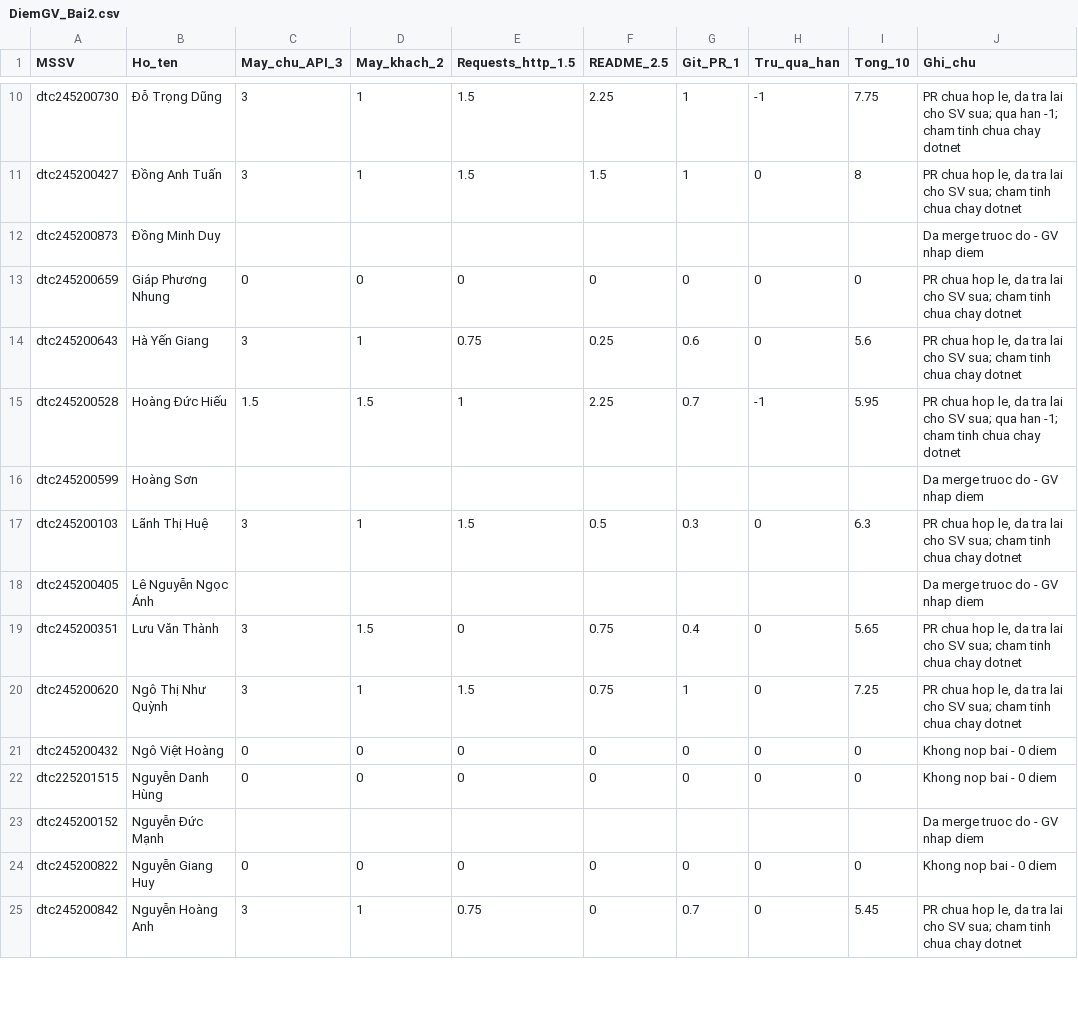
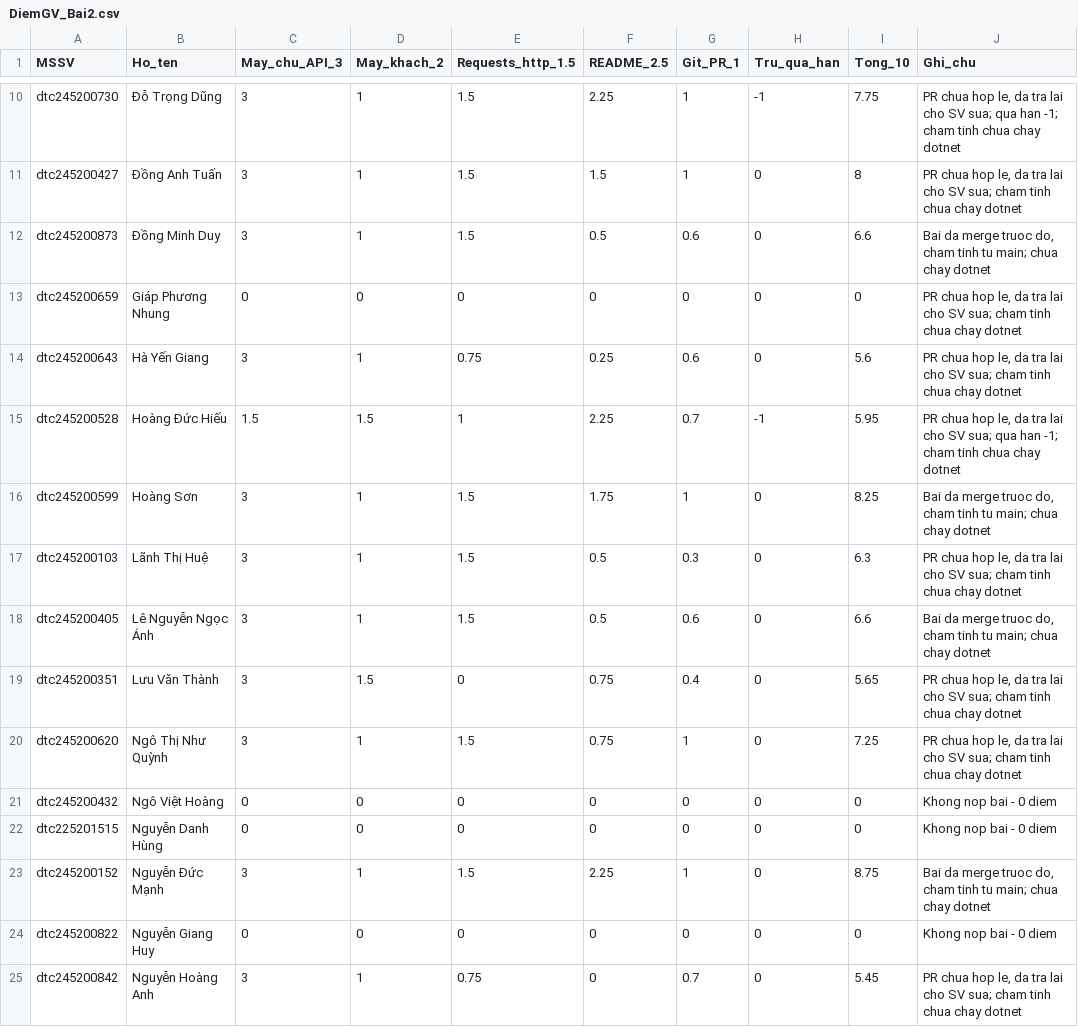
Before and after one commit to DTC245200620/CNTTK23D, a CSV file: _BangTheoDoi/DiemGV_Bai2.csv, drawn as a sheet; only a part is shown, gaps mark what is left out; the diff covers the shown part only.

```diff
--- a/_BangTheoDoi/DiemGV_Bai2.csv
+++ b/_BangTheoDoi/DiemGV_Bai2.csv
@@ -11,3 +11,3 @@ dtc245200730,Đỗ Trọng Dũng,3,1,1.5,2.25,1,-1,7.75,"PR chua hop le, da tra
 dtc245200427,Đồng Anh Tuấn,3,1,1.5,1.5,1,0,8,"PR chua hop le, da tra lai cho SV sua; cham tinh chua chay dotnet"
-dtc245200873,Đồng Minh Duy,,,,,,,,Da merge truoc do - GV nhap diem
+dtc245200873,Đồng Minh Duy,3,1,1.5,0.5,0.6,0,6.6,"Bai da merge truoc do, cham tinh tu main; chua chay dotnet"
 dtc245200659,Giáp Phương Nhung,0,0,0,0,0,0,0,"PR chua hop le, da tra lai cho SV sua; cham tinh chua chay dotnet"
@@ -15,5 +15,5 @@ dtc245200643,Hà Yến Giang,3,1,0.75,0.25,0.6,0,5.6,"PR chua hop le, da tra lai
 dtc245200528,Hoàng Đức Hiếu,1.5,1.5,1,2.25,0.7,-1,5.95,"PR chua hop le, da tra lai cho SV sua; qua han -1; cham tinh chua chay dotnet"
-dtc245200599,Hoàng Sơn,,,,,,,,Da merge truoc do - GV nhap diem
+dtc245200599,Hoàng Sơn,3,1,1.5,1.75,1,0,8.25,"Bai da merge truoc do, cham tinh tu main; chua chay dotnet"
 dtc245200103,Lãnh Thị Huệ,3,1,1.5,0.5,0.3,0,6.3,"PR chua hop le, da tra lai cho SV sua; cham tinh chua chay dotnet"
-dtc245200405,Lê Nguyễn Ngọc Ánh,,,,,,,,Da merge truoc do - GV nhap diem
+dtc245200405,Lê Nguyễn Ngọc Ánh,3,1,1.5,0.5,0.6,0,6.6,"Bai da merge truoc do, cham tinh tu main; chua chay dotnet"
 dtc245200351,Lưu Văn Thành,3,1.5,0,0.75,0.4,0,5.65,"PR chua hop le, da tra lai cho SV sua; cham tinh chua chay dotnet"
@@ -22,3 +22,3 @@ dtc245200432,Ngô Việt Hoàng,0,0,0,0,0,0,0,Khong nop bai - 0 diem
 dtc225201515,Nguyễn Danh Hùng,0,0,0,0,0,0,0,Khong nop bai - 0 diem
-dtc245200152,Nguyễn Đức Mạnh,,,,,,,,Da merge truoc do - GV nhap diem
+dtc245200152,Nguyễn Đức Mạnh,3,1,1.5,2.25,1,0,8.75,"Bai da merge truoc do, cham tinh tu main; chua chay dotnet"
 dtc245200822,Nguyễn Giang Huy,0,0,0,0,0,0,0,Khong nop bai - 0 diem
```
Also changed, not shown: 72 edited cells elsewhere in this file.
